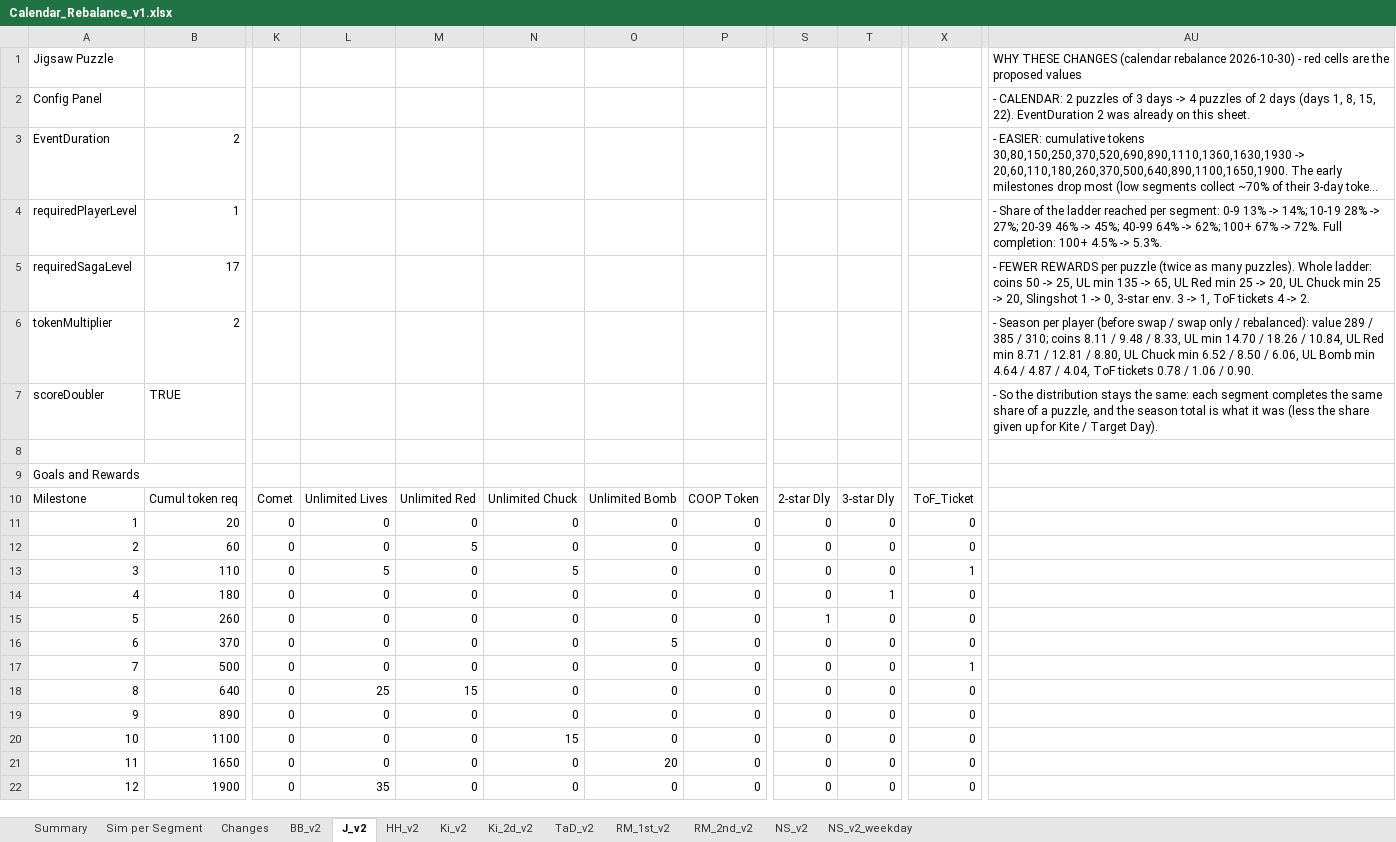
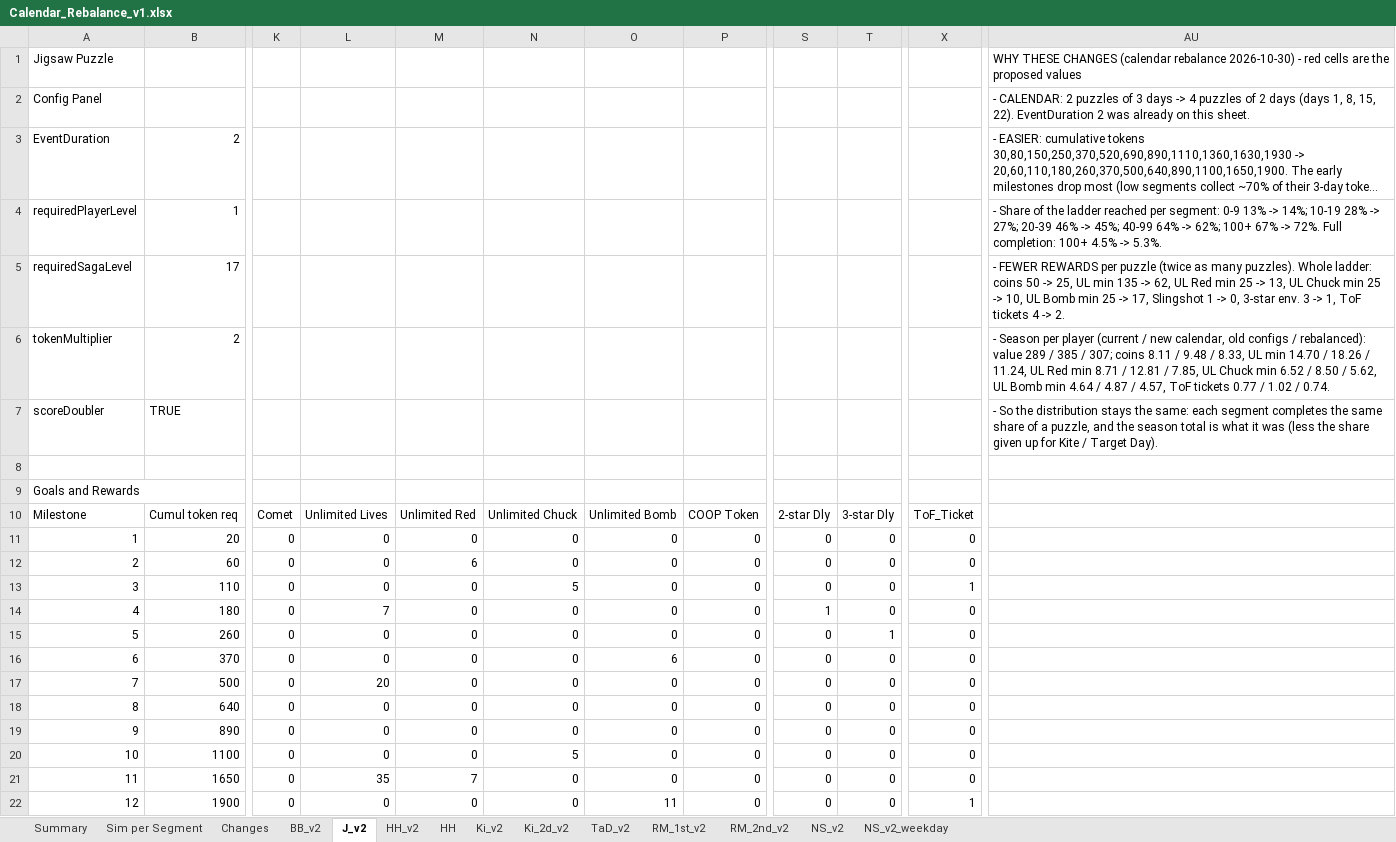
Before and after one commit to Teatree/r_live_ops_2, an Excel workbook: display/Calendar_Rebalance_v1.xlsx, sheet J_v2, drawn as a sheet; only a part is shown, gaps mark what is left out; long unchanged cells end in …; values as stored, in another font and other column widths than the file's, no cell formats; the diff names each change by its address in the sheet, - before the commit and + after, or states it on an @@ line.

```diff
--- a/display/Calendar_Rebalance_v1.xlsx (sheet J_v2)
+++ b/display/Calendar_Rebalance_v1.xlsx (sheet J_v2)
+sheet tab: HH
-AU5: …135 -> 65, UL Red min 25 -> 20, UL Chuck min 25 -> 20, Slingshot 1…
+AU5: …135 -> 62, UL Red min 25 -> 13, UL Chuck min 25 -> 10, UL Bomb min 25 -> 17, Slingshot 1…
-AU6: …per player (before swap / swap only / rebalanced): value 289 / 385 / 310; coins 8.11 / 9.48 / 8.33, UL min 14.70 / 18.26 / 10.84, UL Red min 8.71 / 12.81 / 8.80, UL Chuck min 6.52 / 8.50 / 6.06, UL Bomb min 4.64 / 4.87 / 4.04, ToF tickets 0.78 / 1.06 / 0.90.
+AU6: …per player (current / new calendar, old configs / rebalanced): value 289 / 385 / 307; coins 8.11 / 9.48 / 8.33, UL min 14.70 / 18.26 / 11.24, UL Red min 8.71 / 12.81 / 7.85, UL Chuck min 6.52 / 8.50 / 5.62, UL Bomb min 4.64 / 4.87 / 4.57, ToF tickets 0.77 / 1.02 / 0.74.
-M12: 5
+M12: 6
-L13: 5
+L13: 0
-L14: 0
+L14: 7
-S14: 0
+S14: 1
-T14: 1
+T14: 0
-S15: 1
+S15: 0
-T15: 0
+T15: 1
-O16: 5
+O16: 6
-L17: 0
+L17: 20
-X17: 1
+X17: 0
-L18: 25
+L18: 0
-M18: 15
+M18: 0
-N20: 15
+N20: 5
-L21: 0
+L21: 35
-M21: 0
+M21: 7
-O21: 20
+O21: 0
-L22: 35
+L22: 0
-O22: 0
+O22: 11
-X22: 0
+X22: 1
```
Also changed, not shown: sheet Sim per Segment, sheet Summary, sheet Changes, sheet RM_2nd_v2, sheet RM_1st_v2, sheet BB_v2, 6 more sheets, cell formats, display/RM_LocalSim_v1.xlsx, 10 other files.
